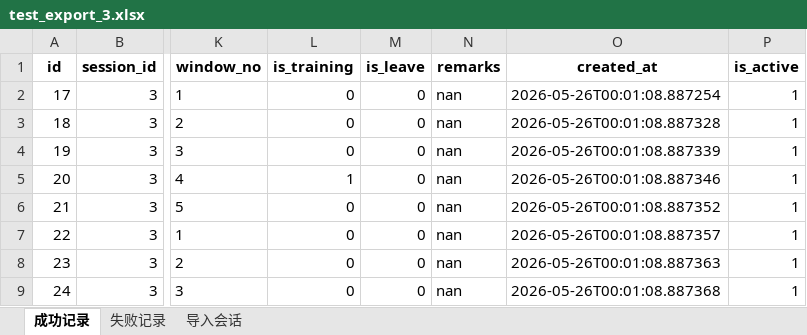
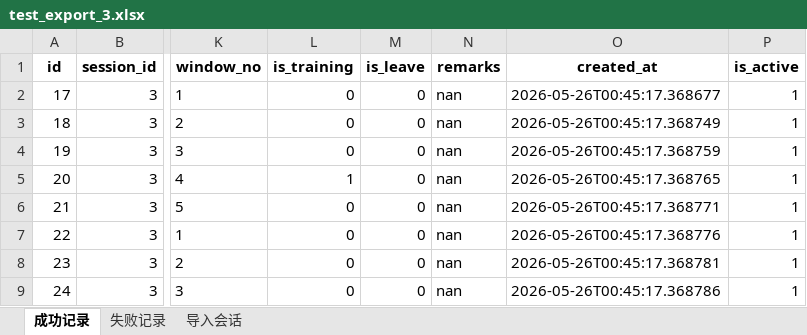
Before and after one commit to 273798536/mypro, an Excel workbook: y11531/test_export_3.xlsx, sheet 成功记录, drawn as a sheet; only a part is shown, gaps mark what is left out; values as stored, in another font and other column widths than the file's, no borders; the diff names each change by its address in the sheet, - before the commit and + after, or states it on an @@ line.

```diff
--- a/y11531/test_export_3.xlsx (sheet 成功记录)
+++ b/y11531/test_export_3.xlsx (sheet 成功记录)
-O2 (created_at): 2026-05-26T00:01:08.887254
+O2 (created_at): 2026-05-26T00:45:17.368677
-O3 (created_at): 2026-05-26T00:01:08.887328
+O3 (created_at): 2026-05-26T00:45:17.368749
-O4 (created_at): 2026-05-26T00:01:08.887339
+O4 (created_at): 2026-05-26T00:45:17.368759
-O5 (created_at): 2026-05-26T00:01:08.887346
+O5 (created_at): 2026-05-26T00:45:17.368765
-O6 (created_at): 2026-05-26T00:01:08.887352
+O6 (created_at): 2026-05-26T00:45:17.368771
-O7 (created_at): 2026-05-26T00:01:08.887357
+O7 (created_at): 2026-05-26T00:45:17.368776
-O8 (created_at): 2026-05-26T00:01:08.887363
+O8 (created_at): 2026-05-26T00:45:17.368781
-O9 (created_at): 2026-05-26T00:01:08.887368
+O9 (created_at): 2026-05-26T00:45:17.368786
```
Also changed, not shown: sheet 导入会话, sheet 失败记录, 3 other files.
